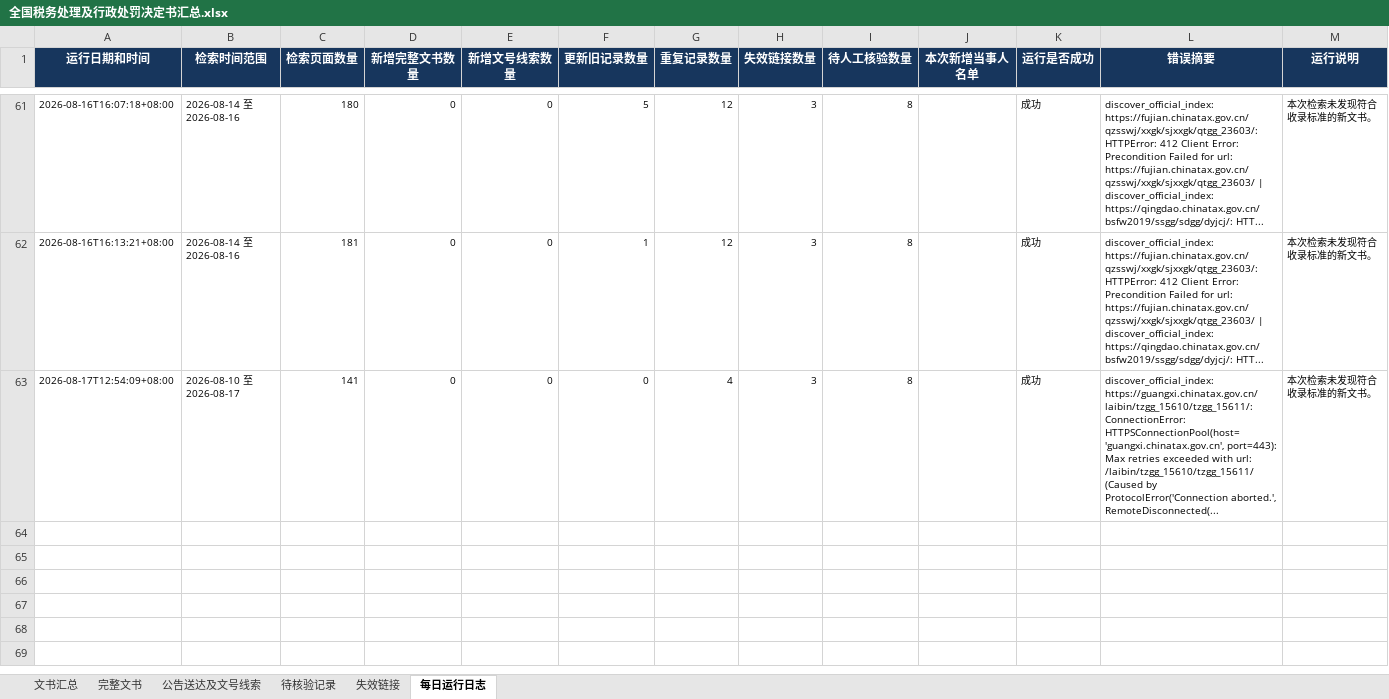
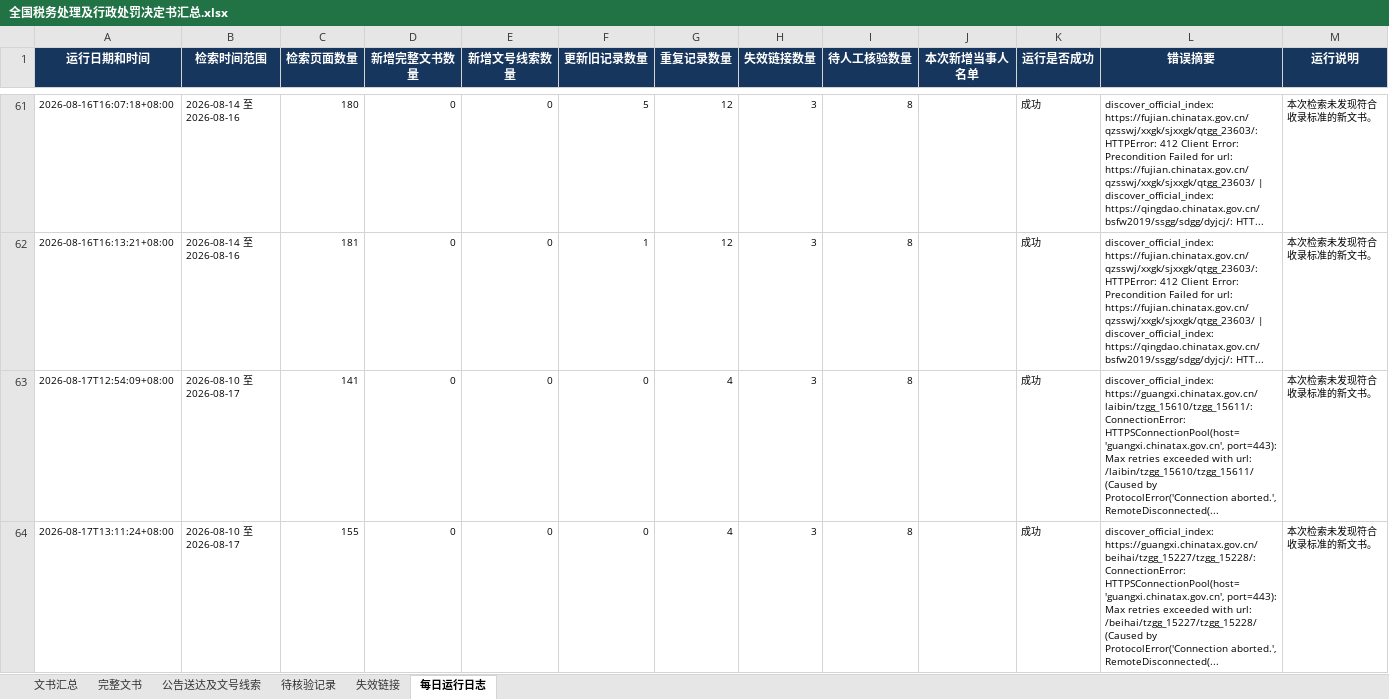
Before and after one commit to SakuraWu21/national-tax-decisions, an Excel workbook: data/全国税务处理及行政处罚决定书汇总.xlsx, sheet 每日运行日志, drawn as a sheet; only a part is shown, gaps mark what is left out; values as stored, in another font and other column widths than the file's, no borders; the diff names each change by its address in the sheet, - before the commit and + after, or states it on an @@ line.

```diff
--- a/data/全国税务处理及行政处罚决定书汇总.xlsx (sheet 每日运行日志)
+++ b/data/全国税务处理及行政处罚决定书汇总.xlsx (sheet 每日运行日志)
+row 64: 2026-08-17T13:11:24+08:00 | 2026-08-10 至 2026-08-17 | 155 | 0 | 0 | 0 | 4 | 3 | 8 |  | 成功 | discover_official_index: https://guangxi.chinatax.gov.cn/beihai/tzgg_15227/tzgg_15228/: ConnectionError: HTTPSConnectionPool(host='guangxi.chinatax.gov.cn', port=443): Max retries exceeded with url: /beihai/tzgg_15227/tzgg_15228/ (Caused by ProtocolError('Connection aborted.', RemoteDisconnected(... | 本次检索未发现符合收录标准的新文书。
```
Also changed, not shown: public/downloads/全国税务处理及行政处罚决定书汇总.xlsx, 5 other files.
